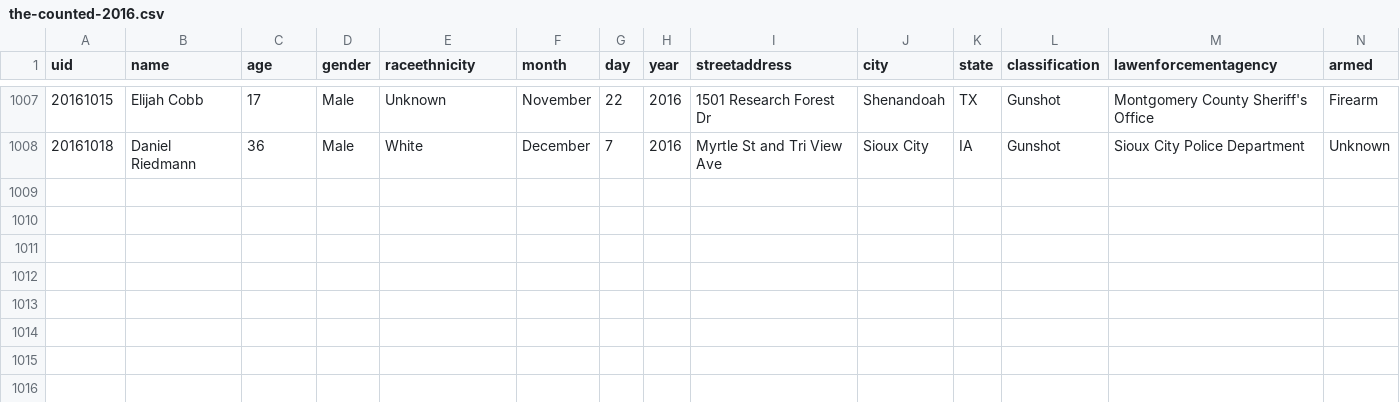
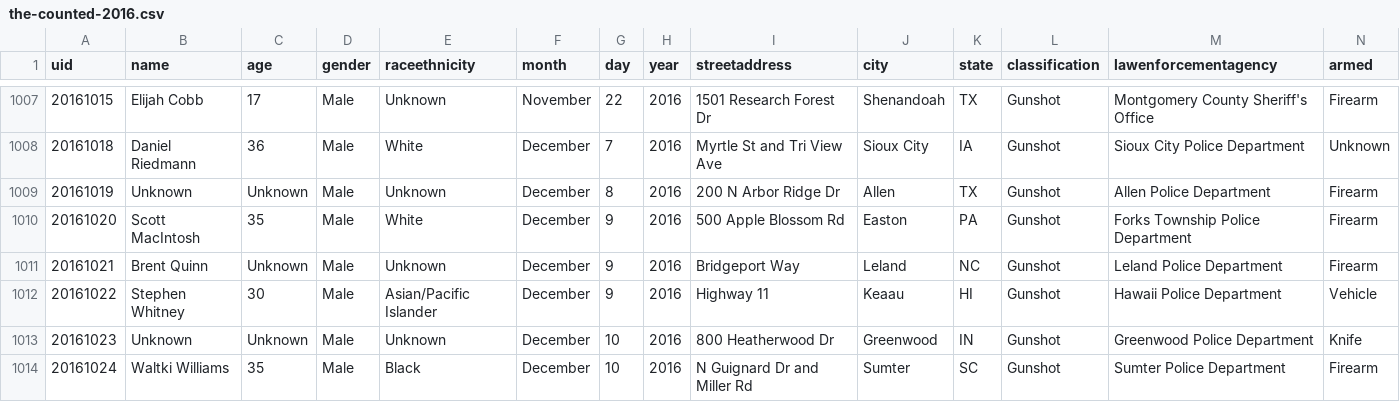
Before and after one commit to tigrevol8888/thecounted, a CSV file: data/the-counted-2016.csv, drawn as a sheet; only a part is shown, gaps mark what is left out.

Commit message:
Add Waltki Williams and 5 others

```diff
--- a/data/the-counted-2016.csv
+++ b/data/the-counted-2016.csv
@@ -1008 +1008,7 @@ uid,name,age,gender,raceethnicity,month,day,year,streetaddress,city,state,classi
 "20161018","Daniel Riedmann","36","Male","White","December","7","2016","Myrtle St and Tri View Ave","Sioux City","IA","Gunshot","Sioux City Police Department","Unknown"
+"20161019","Unknown","Unknown","Male","Unknown","December","8","2016","200 N Arbor Ridge Dr","Allen","TX","Gunshot","Allen Police Department","Firearm"
+"20161020","Scott MacIntosh","35","Male","White","December","9","2016","500 Apple Blossom Rd","Easton","PA","Gunshot","Forks Township Police Department","Firearm"
+"20161021","Brent Quinn","Unknown","Male","Unknown","December","9","2016","Bridgeport Way","Leland","NC","Gunshot","Leland Police Department","Firearm"
+"20161022","Stephen Whitney","30","Male","Asian/Pacific Islander","December","9","2016","Highway 11","Keaau","HI","Gunshot","Hawaii Police Department","Vehicle"
+"20161023","Unknown","Unknown","Male","Unknown","December","10","2016","800 Heatherwood Dr","Greenwood","IN","Gunshot","Greenwood Police Department","Knife"
+"20161024","Waltki Williams","35","Male","Black","December","10","2016","N Guignard Dr and Miller Rd","Sumter","SC","Gunshot","Sumter Police Department","Firearm"
```
